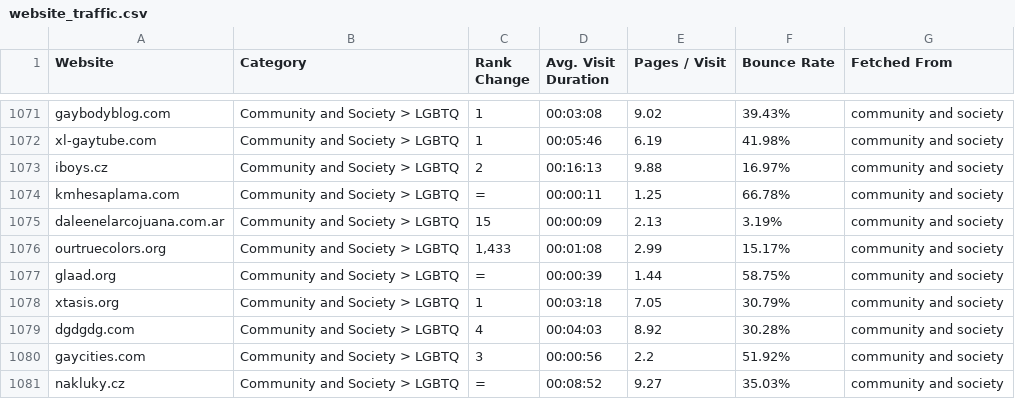
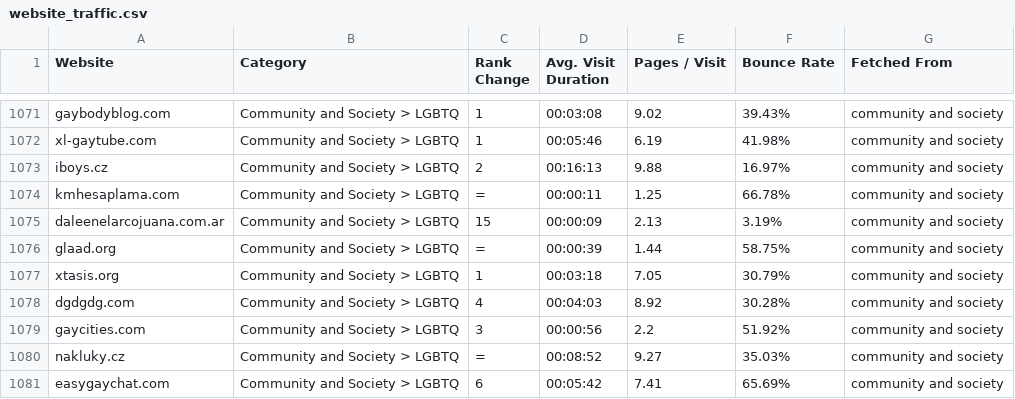
Before and after one commit to Goldenbuilds/Traqtorr, a CSV file: website_traffic.csv, drawn as a sheet; only a part is shown, gaps mark what is left out; the shorter side is filled out with more unchanged rows; the diff names each change by its address in the sheet, - before the commit and + after, or states it on an @@ line.

```diff
--- a/website_traffic.csv
+++ b/website_traffic.csv
-row 1076: ourtruecolors.org | Community and Society > LGBTQ | 1,433 | 00:01:08 | 2.99 | 15.17% | community and society
```
Also changed, not shown: 14 other files.
